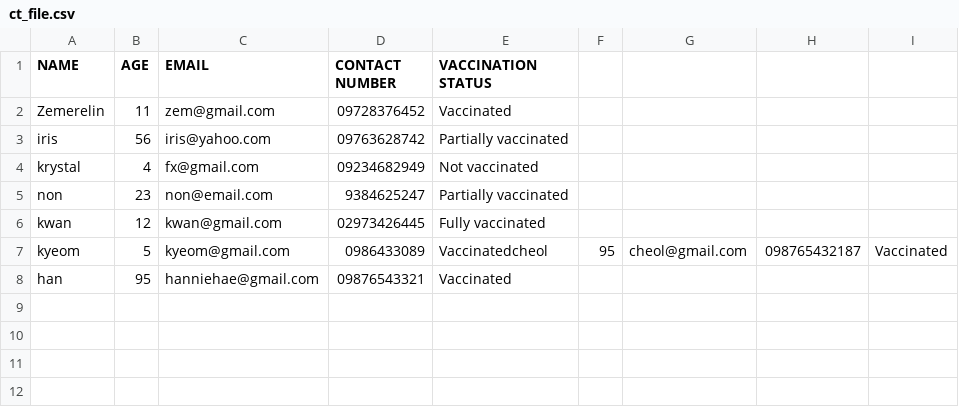
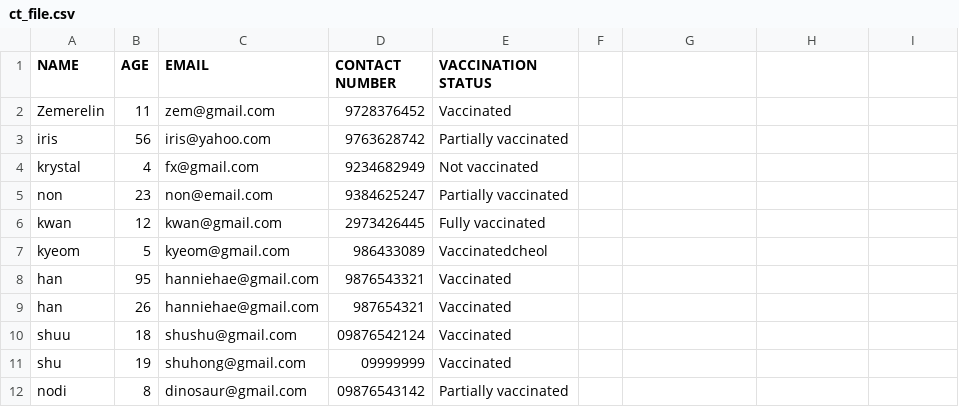
Before and after one commit to zem464/Contact-Tracing, a CSV file: ct_file.csv, drawn as a sheet.

```diff
--- a/ct_file.csv
+++ b/ct_file.csv
@@ -1,8 +1,12 @@
 NAME,AGE,EMAIL,CONTACT NUMBER,VACCINATION STATUS
-Zemerelin,11,zem@gmail.com,09728376452,Vaccinated
-iris,56,iris@yahoo.com,09763628742,Partially vaccinated
-krystal,4,fx@gmail.com,09234682949,Not vaccinated
+Zemerelin,11,zem@gmail.com,9728376452,Vaccinated
+iris,56,iris@yahoo.com,9763628742,Partially vaccinated
+krystal,4,fx@gmail.com,9234682949,Not vaccinated
 non,23,non@email.com,9384625247,Partially vaccinated
-kwan,12,kwan@gmail.com,02973426445,Fully vaccinated
-kyeom,5,kyeom@gmail.com,0986433089,Vaccinatedcheol,95,cheol@gmail.com,098765432187,Vaccinated
-han,95,hanniehae@gmail.com,09876543321,Vaccinated
+kwan,12,kwan@gmail.com,2973426445,Fully vaccinated
+kyeom,5,kyeom@gmail.com,986433089,Vaccinatedcheol
+han,95,hanniehae@gmail.com,9876543321,Vaccinated
+han,26,hanniehae@gmail.com,987654321,Vaccinated
+shuu,18,shushu@gmail.com,09876542124,Vaccinated
+shu,19,shuhong@gmail.com,09999999,Vaccinated
+nodi,8,dinosaur@gmail.com,09876543142,Partially vaccinated
```
Also changed, not shown: 2 other files.
